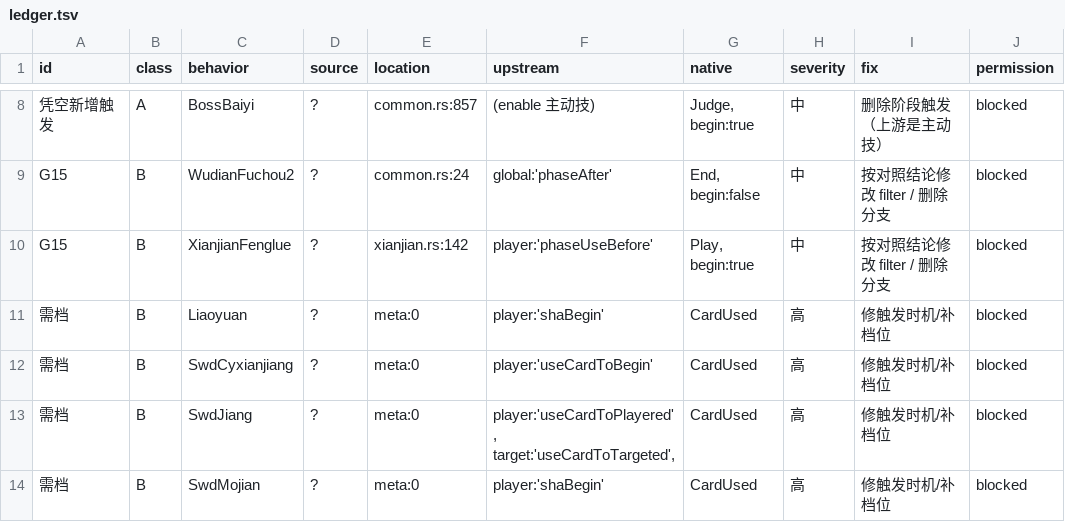
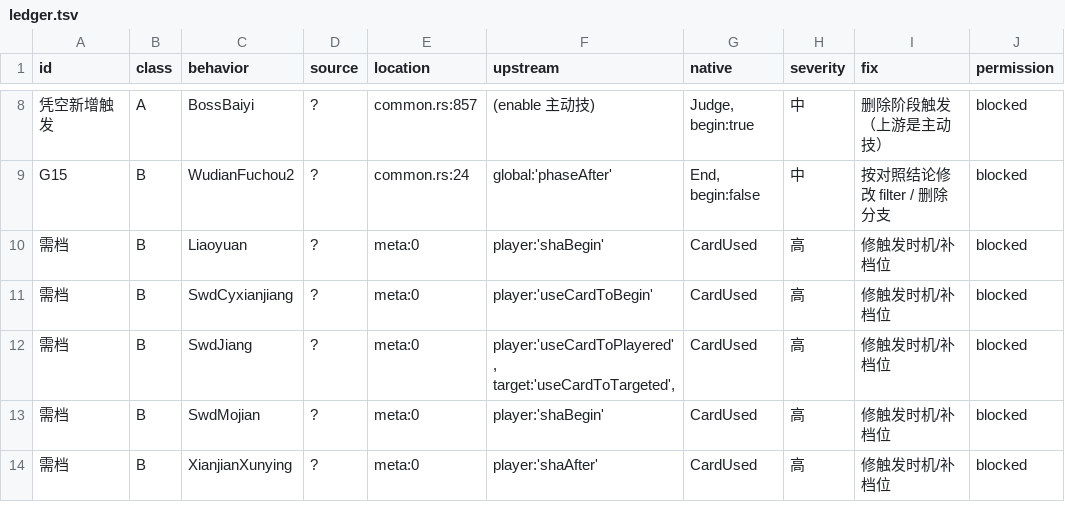
Before and after one commit to RuyimgByCN/RuyimgByCN-noname-ruyimg-modified, a TSV file: docs/operations/evidence/2026-10-19-defect-ledger/ledger.tsv, drawn as a sheet; only a part is shown, gaps mark what is left out; the shorter side is filled out with more unchanged rows; the diff names each change by its address in the sheet, - before the commit and + after, or states it on an @@ line.

Commit message:
fix(ledger): XianjianFenglue 移出(33→32)；修掉『排除表未覆盖全部生成路径』的漏洞
- 上游 player:'phaseUseBefore' 与原生 Phase{Play,begin:true}+owner 同一边界时刻。
- g1_wudian/luozhaoyan.rs 断言杀/决斗自动使用、非杀不自动、各1伤。
- 首次移出未生效: 该行来自 phase.arms() 路径，排除表只接了 event_out 与 MANUAL ⇒ 已补。
- 教训: 一个排除表必须覆盖所有生成路径，否则『移出』是假的。
- 台账 32(A16/B16)；自检：preflight 通过、links=0、1538/0。

```diff
--- a/docs/operations/evidence/2026-10-19-defect-ledger/ledger.tsv
+++ b/docs/operations/evidence/2026-10-19-defect-ledger/ledger.tsv
-row 10: G15 | B | XianjianFenglue | ? | xianjian.rs:142 | player:'phaseUseBefore' | Play, begin:true | 中 | 按对照结论修改 filter / 删除分支 | blocked
```
Also changed, not shown: 5 other files.
